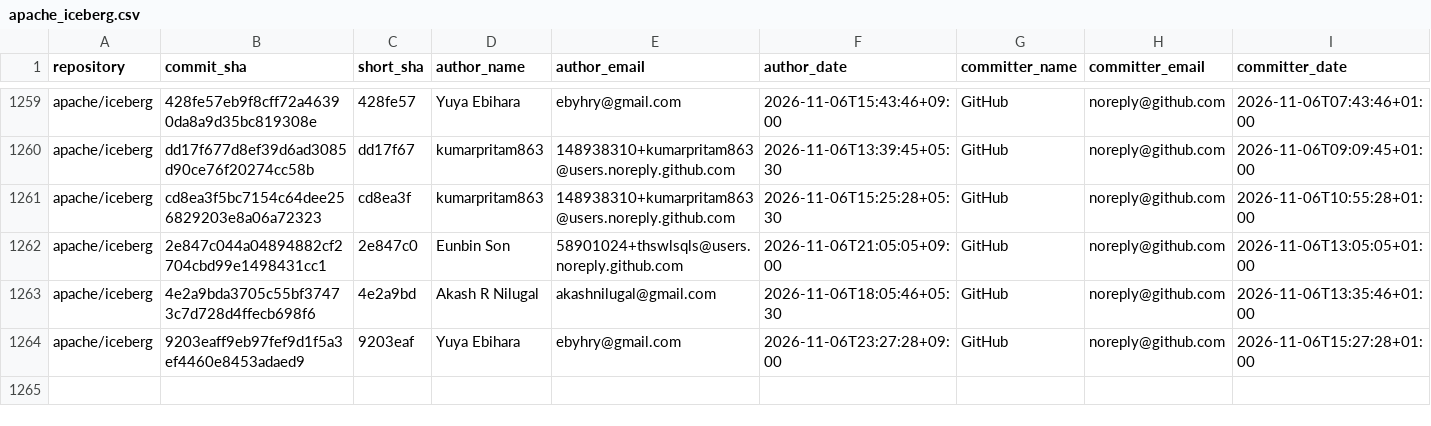
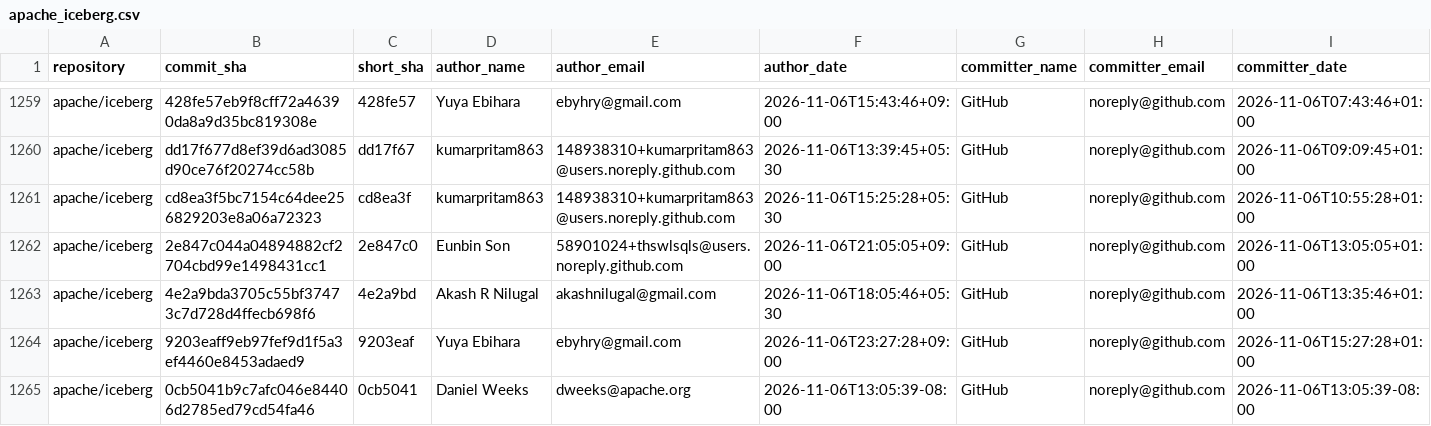
Before and after one commit to kevinjqliu/iceberg-activity-tracker, a CSV file: data/commits/apache_iceberg.csv, drawn as a sheet; only a part is shown, gaps mark what is left out; rows hold the shown columns only; the diff names each change by its address in the sheet, - before the commit and + after, or states it on an @@ line.

```diff
--- a/data/commits/apache_iceberg.csv
+++ b/data/commits/apache_iceberg.csv
+row 1265: apache/iceberg | 0cb5041b9c7afc046e84406d2785ed79cd54fa46 | 0cb5041 | Daniel Weeks | dweeks@apache.org | 2026-11-06T13:05:39-08:00 | GitHub | noreply@github.com | 2026-11-06T13:05:39-08:00
```
Also changed, not shown: data/commits/apache_iceberg_python.csv.
